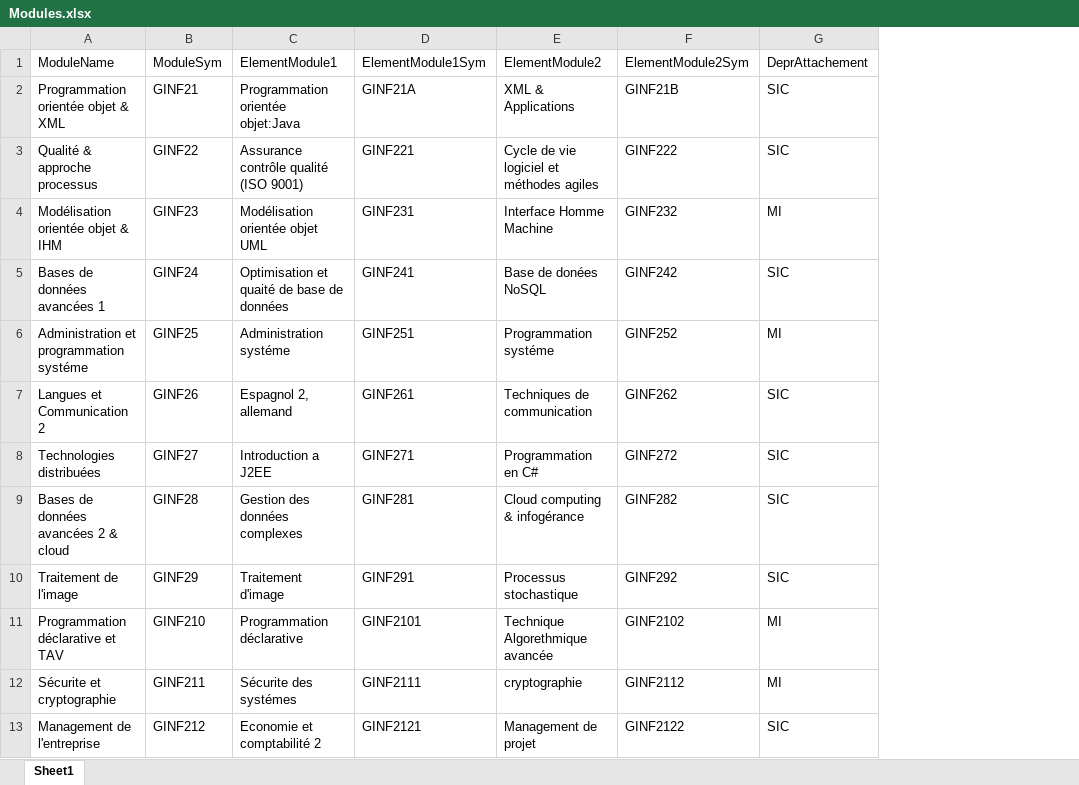
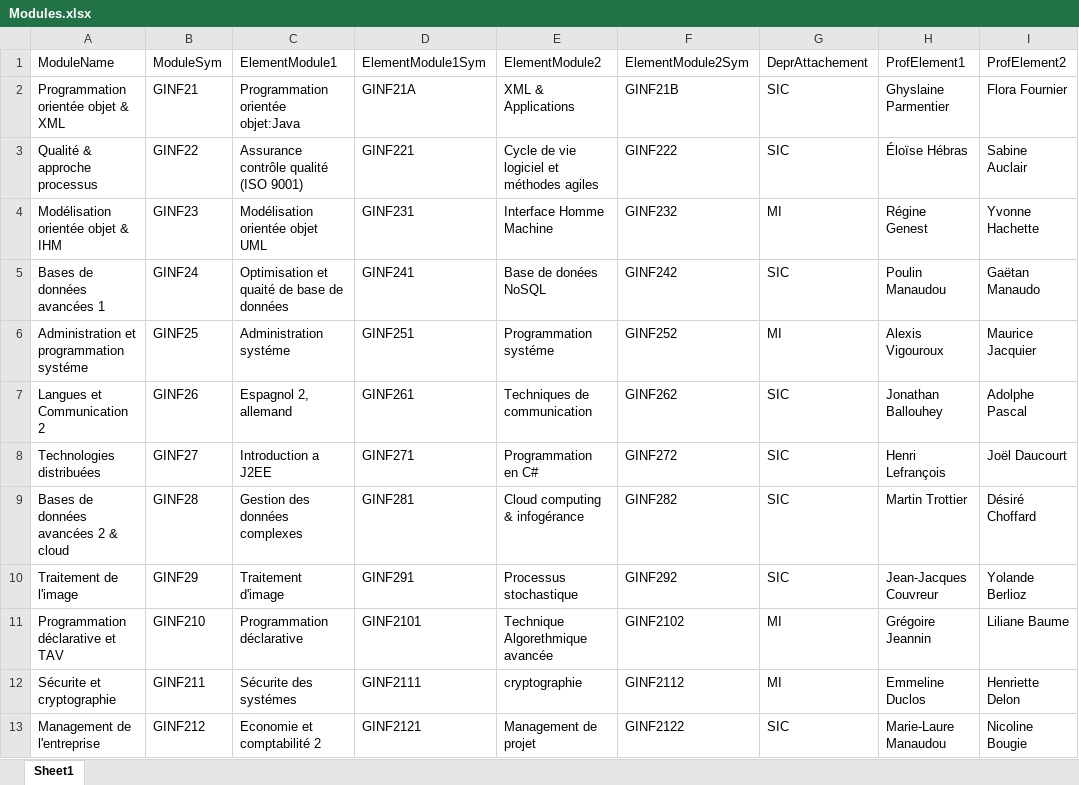
Before and after one commit to laidouniyoussef/PlateformeScolaire, an Excel workbook: files/Modules.xlsx, sheet Sheet1, drawn as a sheet; values as stored, in another font and other column widths than the file's, no borders; the diff names each change by its address in the sheet, - before the commit and + after, or states it on an @@ line.

```diff
--- a/files/Modules.xlsx (sheet Sheet1)
+++ b/files/Modules.xlsx (sheet Sheet1)
+column H, rows 1-13: ProfElement1 | Ghyslaine Parmentier | Éloïse Hébras | Régine Genest | Poulin Manaudou | Alexis Vigouroux | Jonathan Ballouhey | Henri Lefrançois | Martin Trottier | Jean-Jacques Couvreur | Grégoire Jeannin | Emmeline Duclos | Marie-Laure Manaudou
+column I, rows 1-13: ProfElement2 | Flora Fournier | Sabine Auclair | Yvonne Hachette | Gaëtan Manaudo | Maurice Jacquier | Adolphe Pascal | Joël Daucourt | Désiré Choffard | Yolande Berlioz | Liliane Baume | Henriette Delon | Nicoline Bougie
```
Also changed, not shown: 16 other files.
